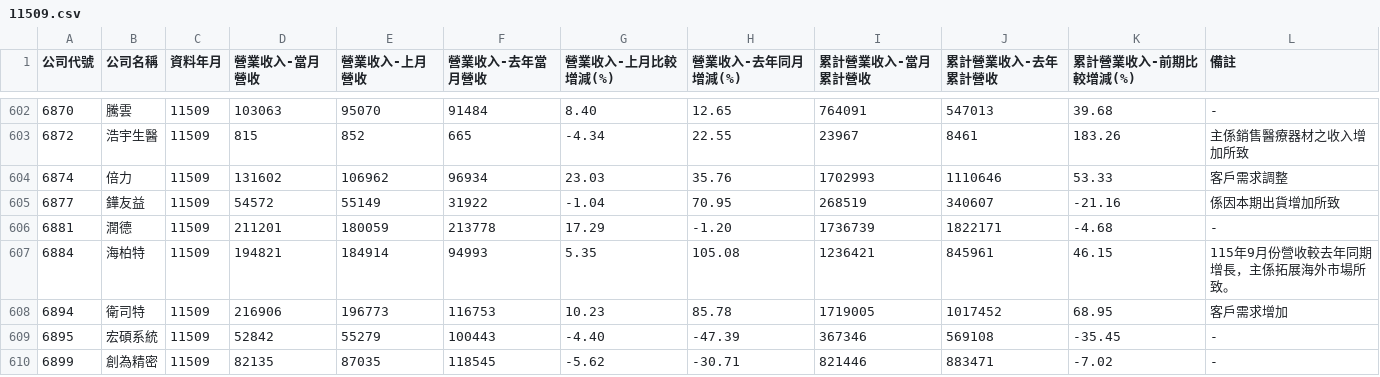
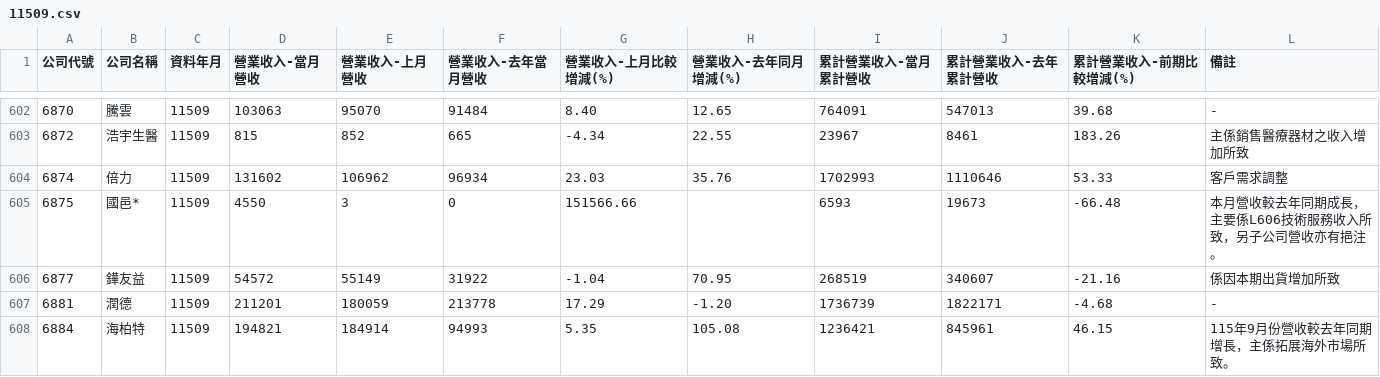
Before and after one commit to metallicatw/tw-six-metrics, a CSV file: data/market/tpex_revenue_early/11509.csv, drawn as a sheet; only a part is shown, gaps mark what is left out; the shorter side is filled out with more unchanged rows.

```diff
--- a/data/market/tpex_revenue_early/11509.csv
+++ b/data/market/tpex_revenue_early/11509.csv
@@ -604,2 +604,3 @@
 6874,倍力,11509,131602,106962,96934,23.03,35.76,1702993,1110646,53.33,客戶需求調整
+6875,國邑*,11509,4550,3,0,151566.66,,6593,19673,-66.48,本月營收較去年同期成長，主要係L606技術服務收入所致，另子公司營收亦有挹注。
 6877,鏵友益,11509,54572,55149,31922,-1.04,70.95,268519,340607,-21.16,係因本期出貨增加所致
```
Also changed, not shown: 2 other files.
